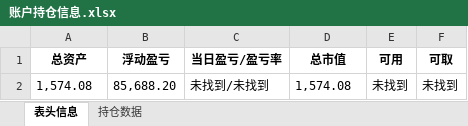
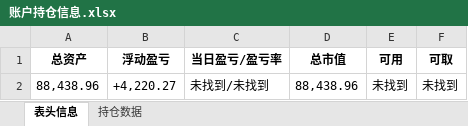
Before and after one commit to githubxander1/Investment, an Excel workbook: Investment/THS/AutoTrade/data/账户持仓信息.xlsx, sheet 表头信息, drawn as a sheet; values as stored, in another font and other column widths than the file's, no borders; the diff names each change by its address in the sheet, - before the commit and + after, or states it on an @@ line.

```diff
--- a/Investment/THS/AutoTrade/data/账户持仓信息.xlsx (sheet 表头信息)
+++ b/Investment/THS/AutoTrade/data/账户持仓信息.xlsx (sheet 表头信息)
-A2 (总资产): 1,574.08
+A2 (总资产): 88,438.96
-B2 (浮动盈亏): 85,688.20
+B2 (浮动盈亏): +4,220.27
-D2 (总市值): 1,574.08
+D2 (总市值): 88,438.96
```
Also changed, not shown: sheet 持仓数据, 7 other files.
